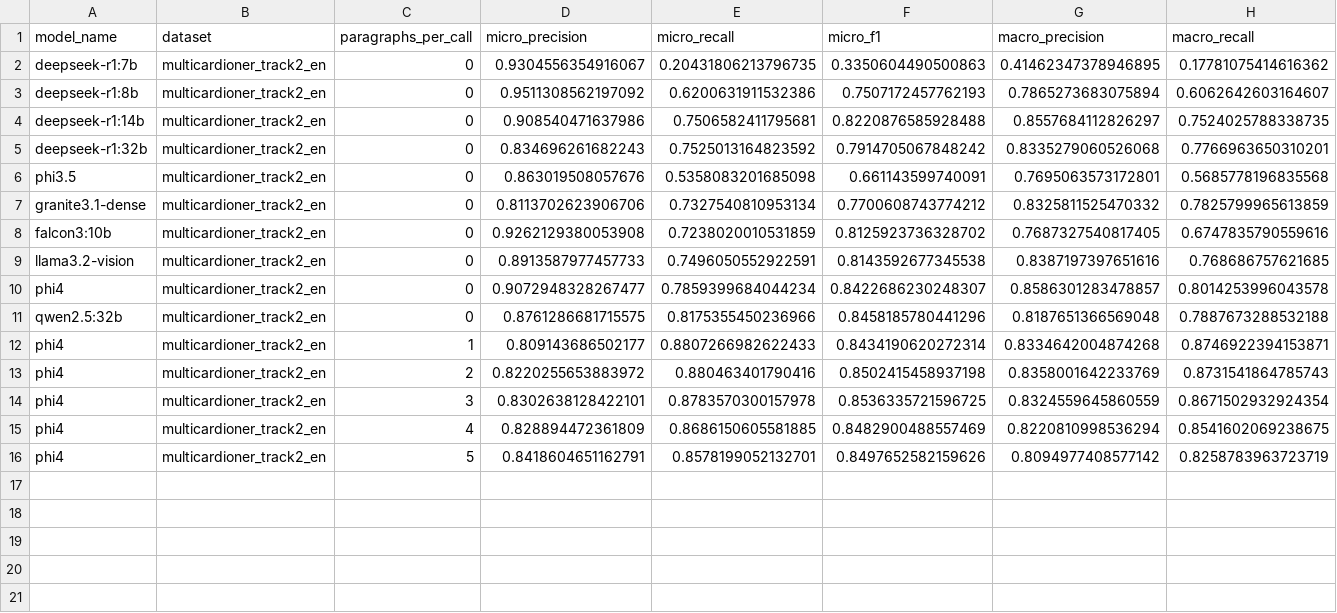
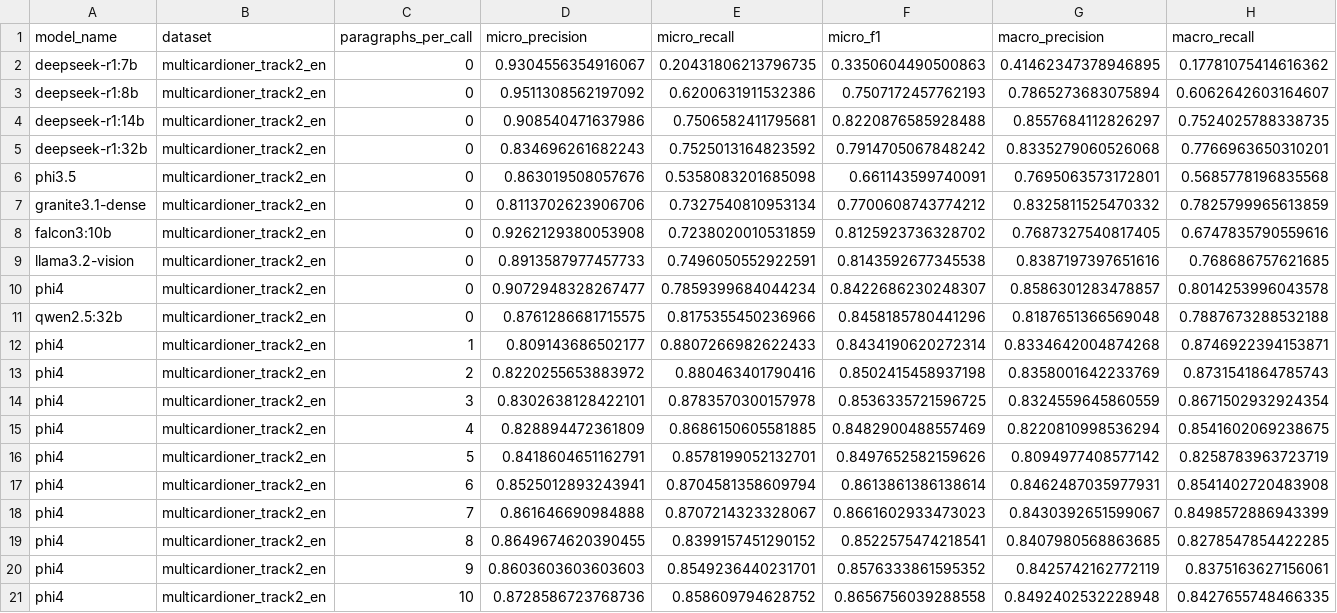
Before and after one commit to alexfdez1010/ner-llm, a CSV file: results.csv, drawn as a sheet; only a part is shown; rows hold the shown columns only; the diff names each change by its address in the sheet, - before the commit and + after, or states it on an @@ line.

```diff
--- a/results.csv
+++ b/results.csv
+row 17: phi4 | multicardioner_track2_en | 6 | 0.8525012893243941 | 0.8704581358609794 | 0.8613861386138614 | 0.8462487035977931 | 0.8541402720483908
+row 18: phi4 | multicardioner_track2_en | 7 | 0.861646690984888 | 0.8707214323328067 | 0.8661602933473023 | 0.8430392651599067 | 0.8498572886943399
+row 19: phi4 | multicardioner_track2_en | 8 | 0.8649674620390455 | 0.8399157451290152 | 0.8522575474218541 | 0.8407980568863685 | 0.8278547854422285
+row 20: phi4 | multicardioner_track2_en | 9 | 0.8603603603603603 | 0.8549236440231701 | 0.8576333861595352 | 0.8425742162772119 | 0.8375163627156061
+row 21: phi4 | multicardioner_track2_en | 10 | 0.8728586723768736 | 0.858609794628752 | 0.8656756039288558 | 0.8492402532228948 | 0.8427655748466335
```
Also changed, not shown: 1 other file.
